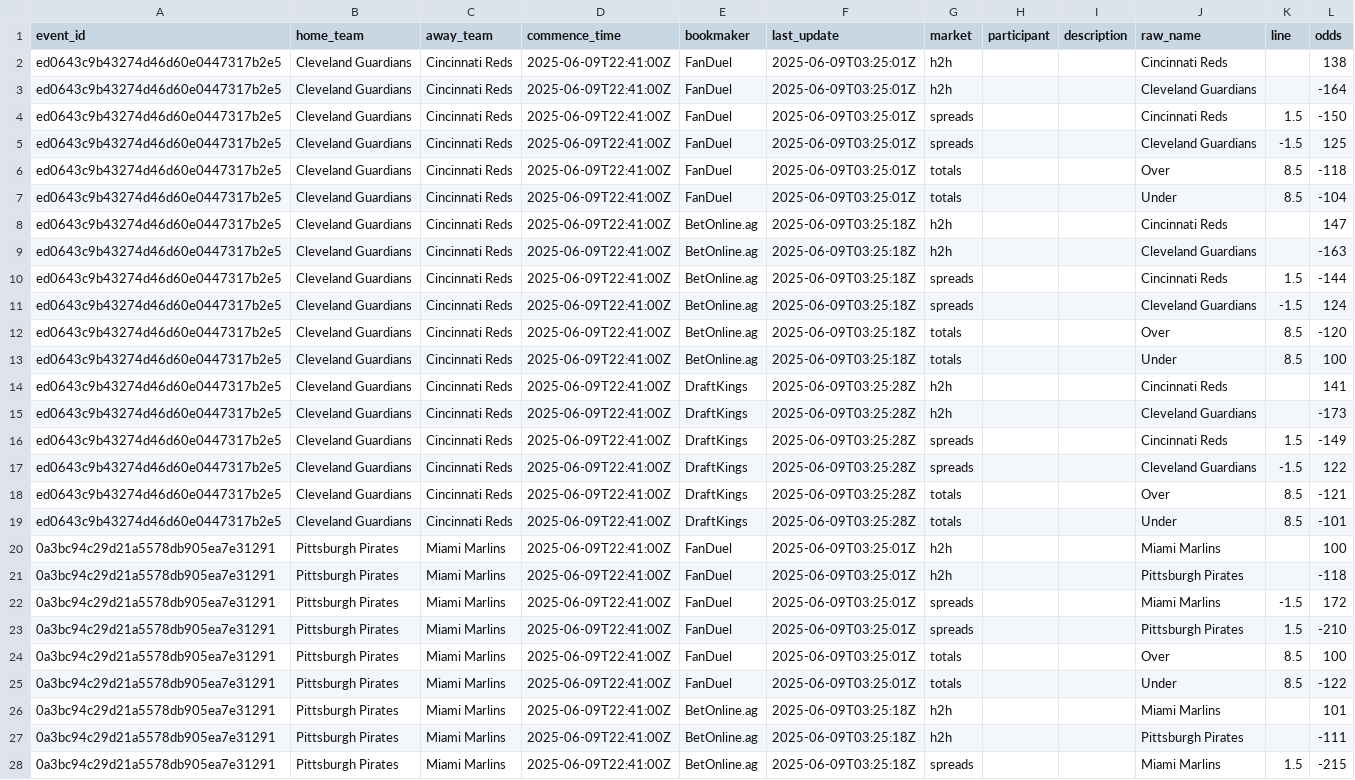
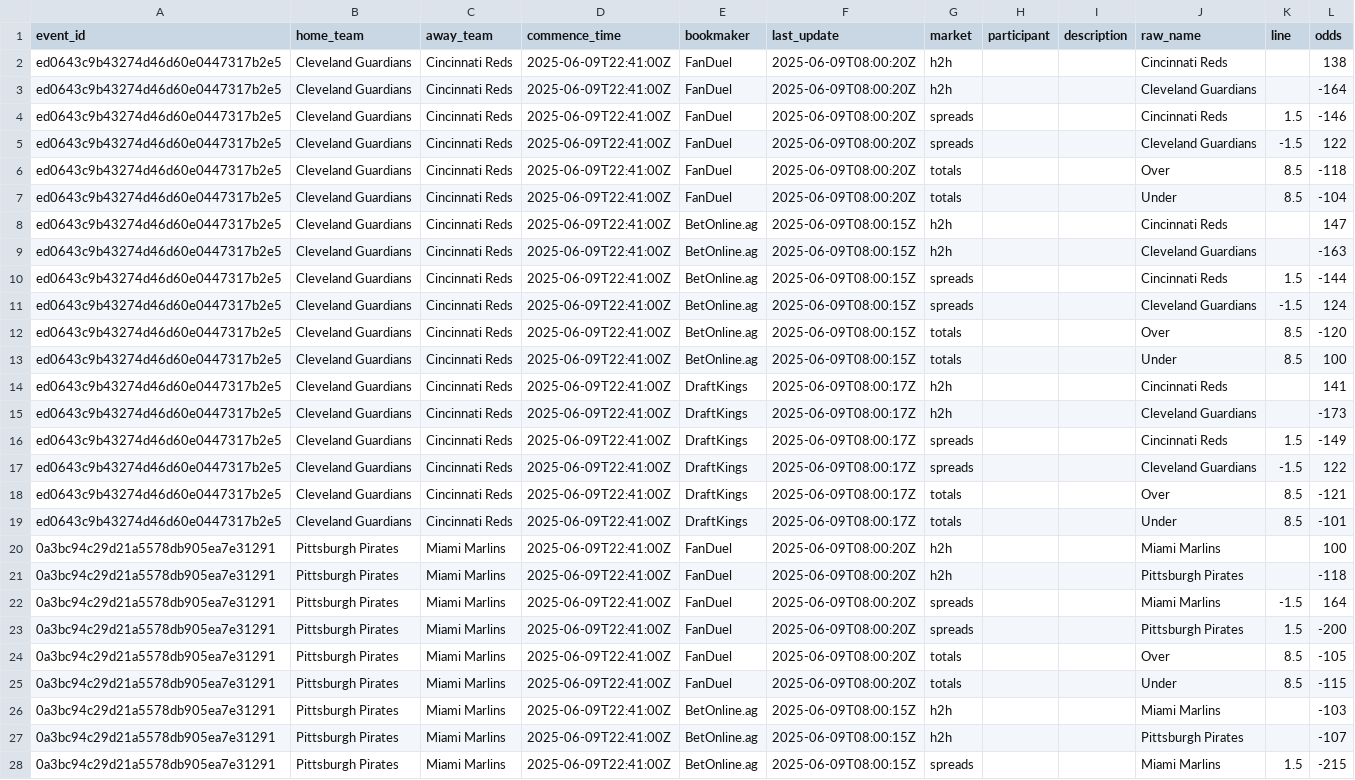
Before and after one commit to radgator13/odds-api-analyze, a CSV file: data/betonline_team_lines.csv, drawn as a sheet; only a part is shown; the diff covers the shown part only; the diff names each change by its address in the sheet, - before the commit and + after, or states it on an @@ line.

```diff
--- a/data/betonline_team_lines.csv
+++ b/data/betonline_team_lines.csv
-F2:F7 (last_update): 2025-06-09T03:25:01Z
+F2:F7 (last_update): 2025-06-09T08:00:20Z
-L4 (odds): -150
+L4 (odds): -146
-L5 (odds): 125
+L5 (odds): 122
-F8:F13 (last_update): 2025-06-09T03:25:18Z
+F8:F13 (last_update): 2025-06-09T08:00:15Z
-F14:F19 (last_update): 2025-06-09T03:25:28Z
+F14:F19 (last_update): 2025-06-09T08:00:17Z
-F20:F25 (last_update): 2025-06-09T03:25:01Z
+F20:F25 (last_update): 2025-06-09T08:00:20Z
-L22 (odds): 172
+L22 (odds): 164
-L23 (odds): -210
+L23 (odds): -200
-L24 (odds): 100
+L24 (odds): -105
-L25 (odds): -122
+L25 (odds): -115
-F26:F28 (last_update): 2025-06-09T03:25:18Z
+F26:F28 (last_update): 2025-06-09T08:00:15Z
-L26 (odds): 101
+L26 (odds): -103
-L27 (odds): -111
+L27 (odds): -107
```
Also changed, not shown: 165 edited cells elsewhere in this file, data/flat_combined_teams_pitchers_batters.csv, 5 other files.
